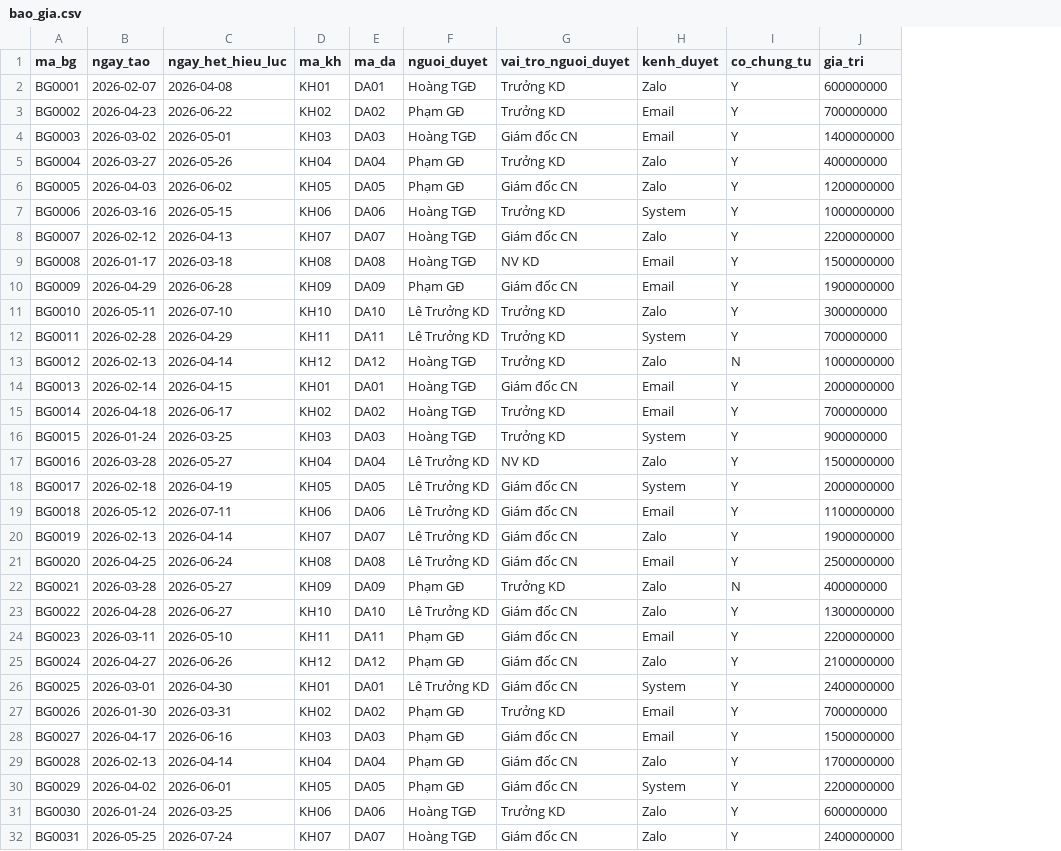
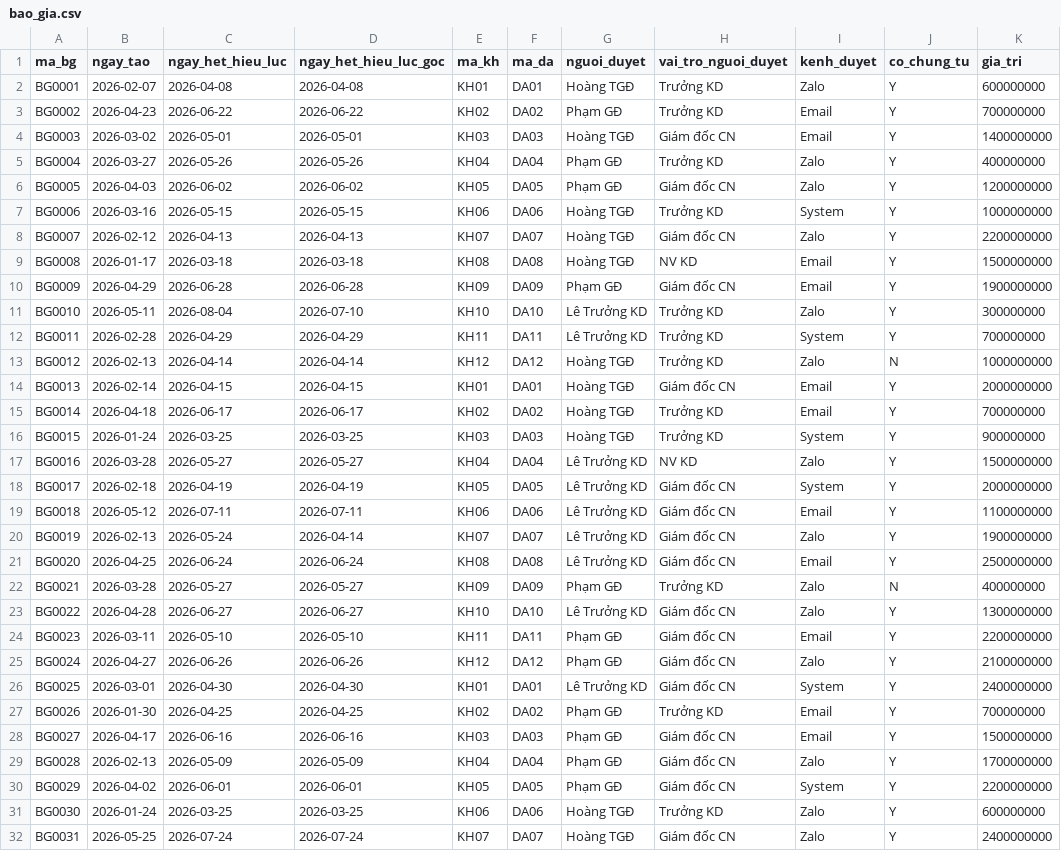
Before and after one commit to khanhnq2209-web/app-demo-IA-continuous-auditing-sales, a CSV file: data/bao_gia.csv, drawn as a sheet; only a part is shown; the diff names each change by its address in the sheet, - before the commit and + after, or states it on an @@ line.

```diff
--- a/data/bao_gia.csv
+++ b/data/bao_gia.csv
+column D (ngay_het_hieu_luc_goc), rows 2-32: 2026-04-08 | 2026-06-22 | 2026-05-01 | 2026-05-26 | 2026-06-02 | 2026-05-15 | 2026-04-13 | 2026-03-18 | 2026-06-28 | 2026-07-10 | 2026-04-29 | 2026-04-14 | 2026-04-15 | 2026-06-17 | 2026-03-25 | 2026-05-27 | 2026-04-19 | 2026-07-11 | 2026-04-14 | 2026-06-24 | 2026-05-27 | 2026-06-27 | 2026-05-10 | 2026-06-26 | 2026-04-30 | 2026-04-25 | 2026-06-16 | 2026-05-09 | 2026-06-01 | 2026-03-25 | 2026-07-24
-C11 (ngay_het_hieu_luc): 2026-07-10
+C11 (ngay_het_hieu_luc): 2026-08-04
-C20 (ngay_het_hieu_luc): 2026-04-14
+C20 (ngay_het_hieu_luc): 2026-05-24
-C27 (ngay_het_hieu_luc): 2026-03-31
+C27 (ngay_het_hieu_luc): 2026-04-25
-C29 (ngay_het_hieu_luc): 2026-04-14
+C29 (ngay_het_hieu_luc): 2026-05-09
```
Also changed, not shown: data/coc.csv, data/event_log.csv, 10 other files.
